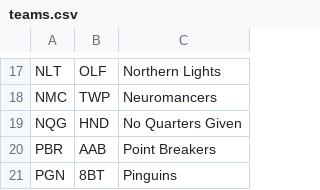
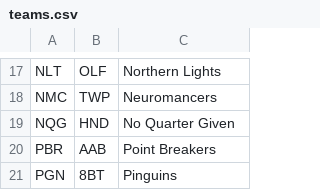
Before and after one commit to Kellan14/kellanator, a CSV file: mnp-data-archive/season-24/teams.csv, drawn as a sheet; only a part is shown, gaps mark what is left out.

```diff
--- a/mnp-data-archive/season-24/teams.csv
+++ b/mnp-data-archive/season-24/teams.csv
@@ -18,3 +18,3 @@ NLT,OLF,Northern Lights
 NMC,TWP,Neuromancers
-NQG,HND,No Quarters Given
+NQG,HND,No Quarter Given
 PBR,AAB,Point Breakers
```
Also changed, not shown: mnp-data-archive/IPR.csv, 2 other files.
